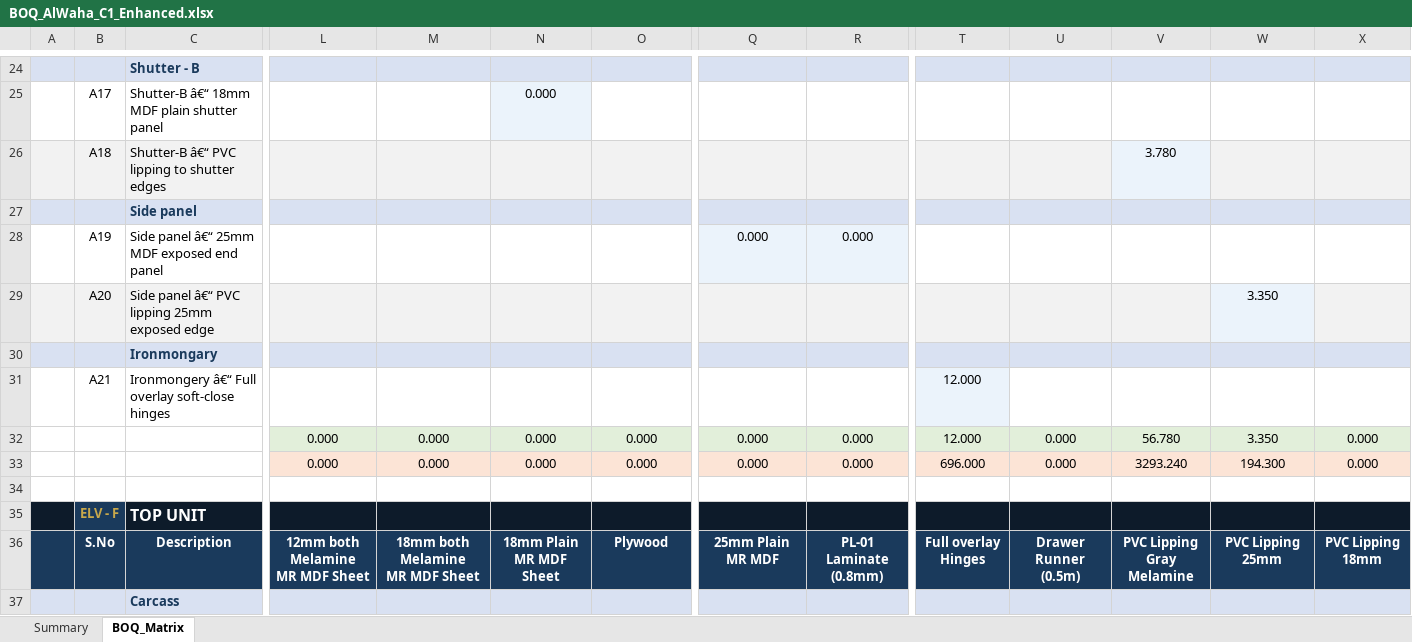
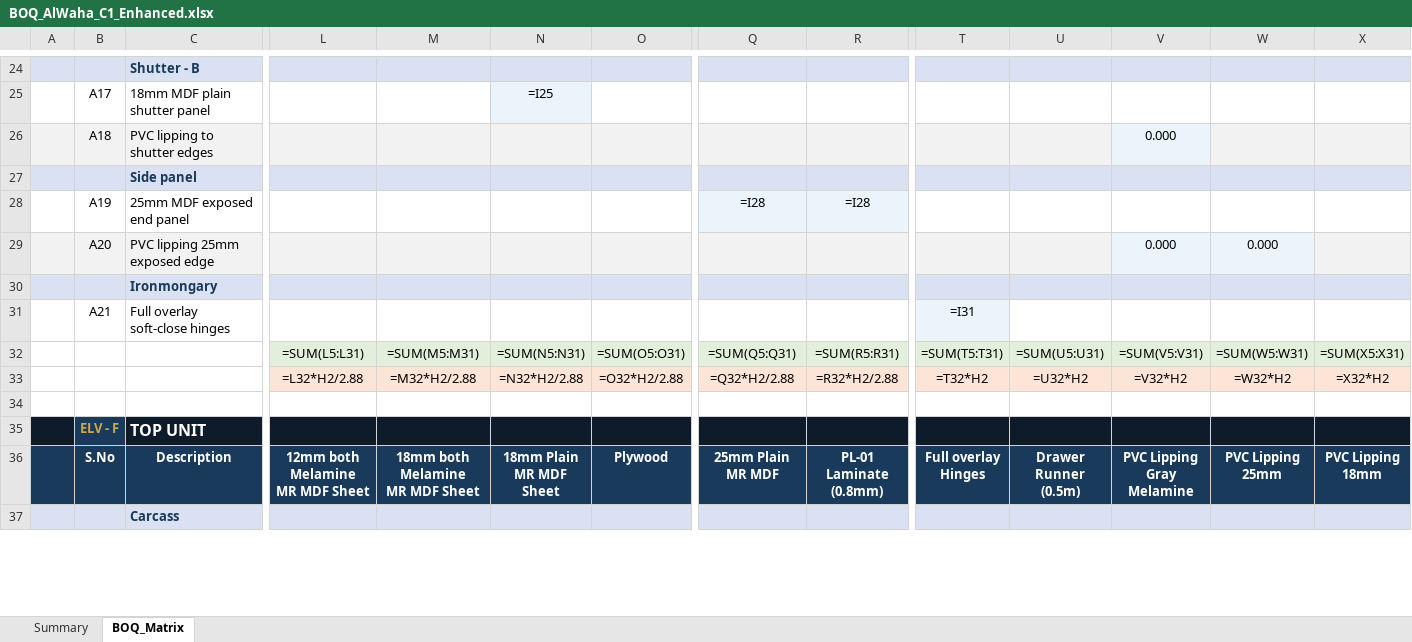
Before and after one commit to utube8147-blip/foldRule, an Excel workbook: BOQ_AlWaha_C1_Enhanced.xlsx, sheet BOQ_Matrix, drawn as a sheet; only a part is shown, gaps mark what is left out; values as stored, in another font and other column widths than the file's, no borders; formulas without a stored value are shown as written; removed rows and columns are numbered as before the commit, all else as after; rows hold the shown columns only; the diff covers the shown part only; the diff names each change by its address in the sheet, - before the commit and + after, or states it on an @@ line.

```diff
--- a/BOQ_AlWaha_C1_Enhanced.xlsx (sheet BOQ_Matrix)
+++ b/BOQ_AlWaha_C1_Enhanced.xlsx (sheet BOQ_Matrix)
-C25: Shutter-B â€“ 18mm MDF plain shutter panel
+C25: 18mm MDF plain shutter panel
-N25: 0.000
+N25: =I25
-C26: Shutter-B â€“ PVC lipping to shutter edges
+C26: PVC lipping to shutter edges
-V26: 3.780
+V26: 0.000
-C28: Side panel â€“ 25mm MDF exposed end panel
+C28: 25mm MDF exposed end panel
-Q28: 0.000
+Q28: =I28
-R28: 0.000
+R28: =I28
-C29: Side panel â€“ PVC lipping 25mm exposed edge
+C29: PVC lipping 25mm exposed edge
-V29: (empty)
+V29: 0.000
-W29: 3.350
+W29: 0.000
-C31: Ironmongery â€“ Full overlay soft-close hinges
+C31: Full overlay soft-close hinges
-T31: 12.000
+T31: =I31
-row 32:  |  |  | 0.000 | 0.000 | 0.000 | 0.000 | 0.000 | 0.000 | 12.000 | 0.000 | 56.780 | 3.350 | 0.000
-row 33:  |  |  | 0.000 | 0.000 | 0.000 | 0.000 | 0.000 | 0.000 | 696.000 | 0.000 | 3293.240 | 194.300 | 0.000
+row 32:  |  |  | =SUM(L5:L31) | =SUM(M5:M31) | =SUM(N5:N31) | =SUM(O5:O31) | =SUM(Q5:Q31) | =SUM(R5:R31) | =SUM(T5:T31) | =SUM(U5:U31) | =SUM(V5:V31) | =SUM(W5:W31) | =SUM(X5:X31)
+row 33:  |  |  | =L32*H2/2.88 | =M32*H2/2.88 | =N32*H2/2.88 | =O32*H2/2.88 | =Q32*H2/2.88 | =R32*H2/2.88 | =T32*H2 | =U32*H2 | =V32*H2 | =W32*H2 | =X32*H2
```
Also changed, not shown: 11 added rows, 11 removed rows, 156 edited cells and cell formats elsewhere in this sheet, formulas that keep their value, 2 other files.
